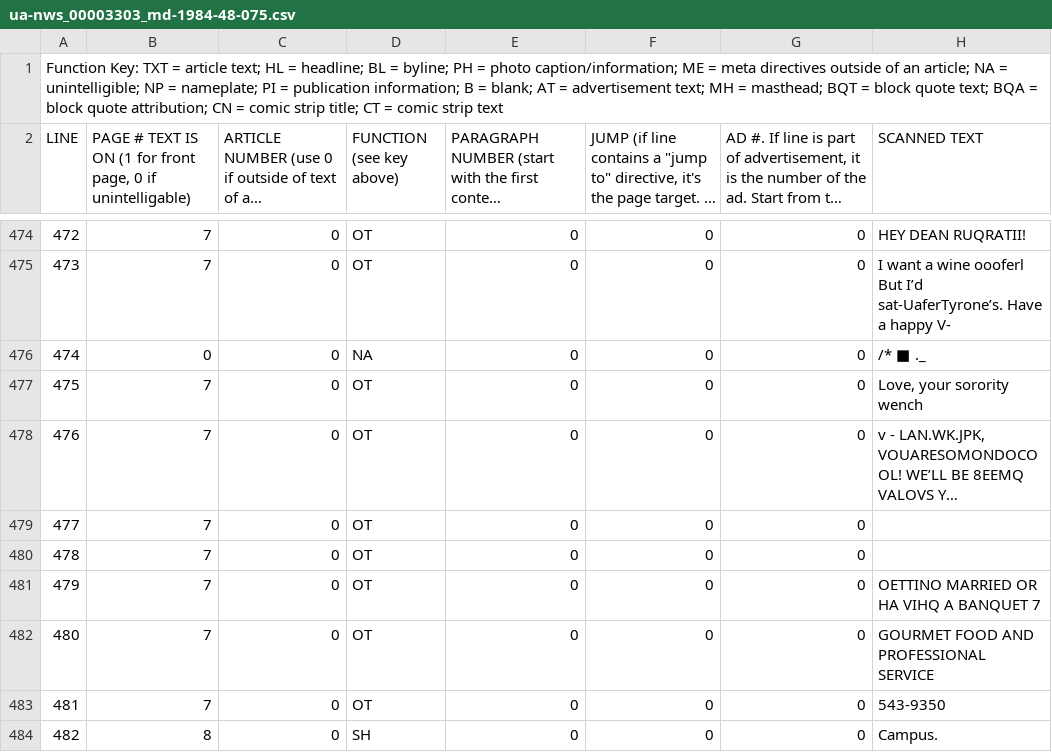
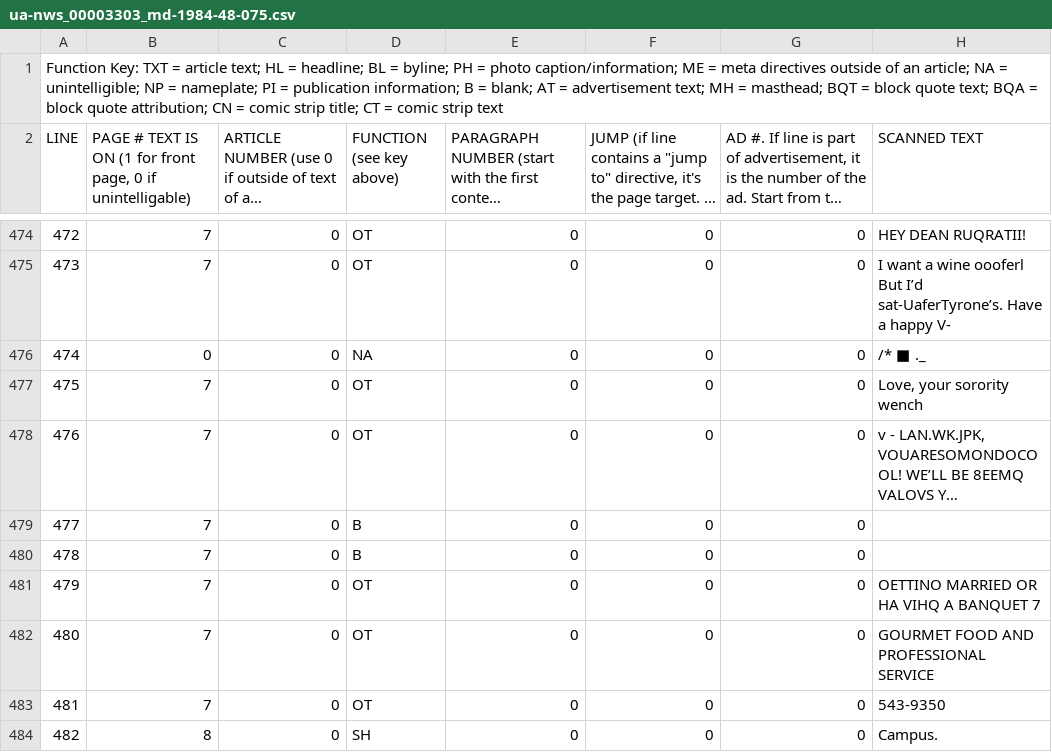
Before and after one commit to jondoughty/article-reconstruction, a CSV file: tagged_data/ua-nws_00003303_md-1984-48-075.csv, drawn as a sheet; only a part is shown, gaps mark what is left out; long unchanged cells end in …; the diff names each change by its address in the sheet, - before the commit and + after, or states it on an @@ line.

```diff
--- a/tagged_data/ua-nws_00003303_md-1984-48-075.csv
+++ b/tagged_data/ua-nws_00003303_md-1984-48-075.csv
-D479:D480 (FUNCTION (see key above)): OT
+D479:D480 (FUNCTION (see key above)): B
```
Also changed, not shown: tagged_data/ua-nws_00003140_md-1983-47-053.csv, tagged_data/ua-nws_00003459_md-1985-49-097.csv, 6 other files.
